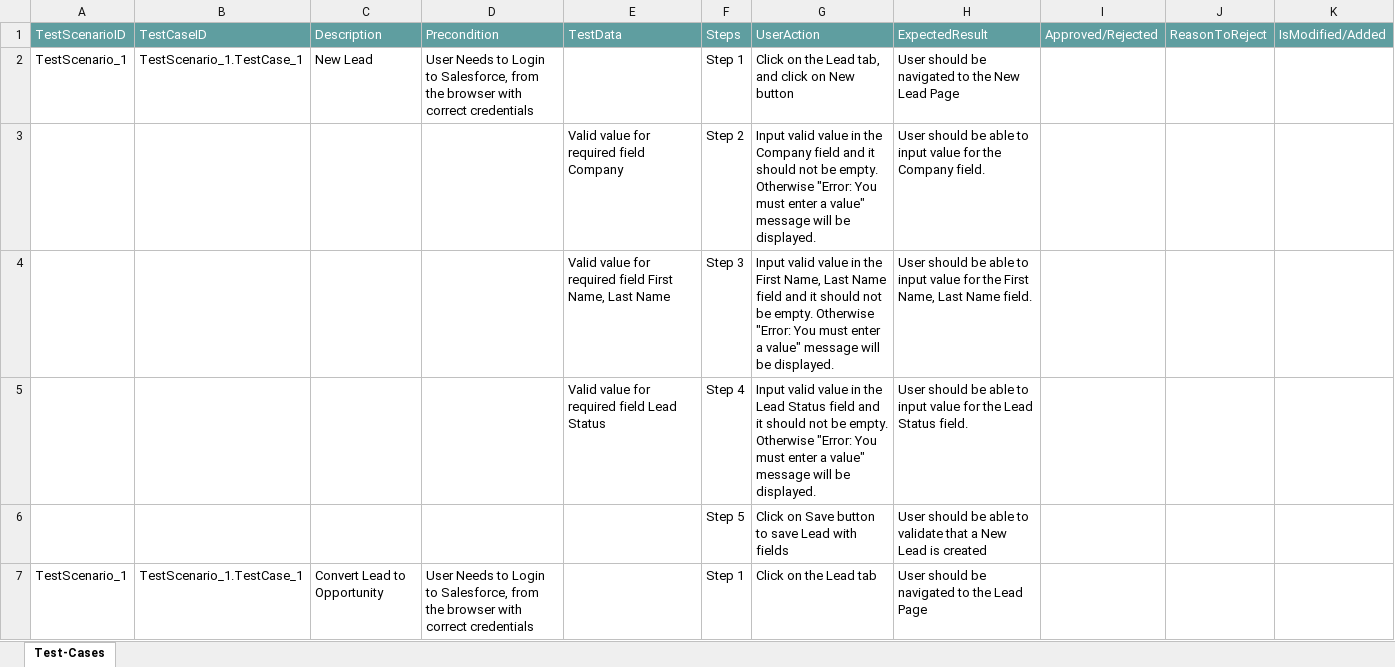
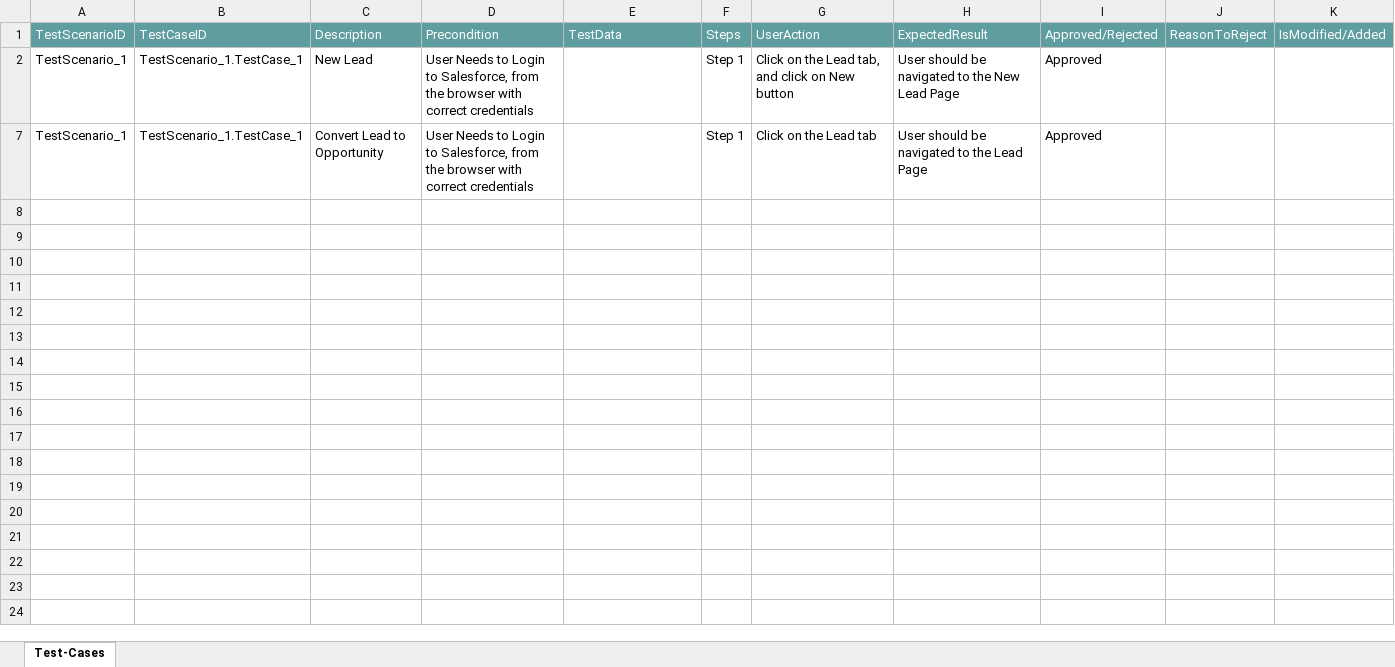
Before and after one commit to ShaikMohamedIrfan/LeadtoopportunityR7, an Excel workbook: leadtopppackage.xlsx, sheet Test-Cases, drawn as a sheet; only a part is shown; values as stored, in another font and other column widths than the file's, no borders; table styles not drawn; the diff covers the shown part only; the diff names each change by its address in the sheet, - before the commit and + after, or states it on an @@ line.

Commit message:
Add files via upload

```diff
--- a/leadtopppackage.xlsx (sheet Test-Cases)
+++ b/leadtopppackage.xlsx (sheet Test-Cases)
-I2: (empty)
+I2: Approved
@@ row 3 hidden:  |  |  |  | Valid value for required field Company | Step 2 | Input valid value in the Company field and it should not be empty. Otherwise "Error: You must enter a value" message will be displayed. | User should be able to input value for the Company field. @@
@@ row 4 hidden:  |  |  |  | Valid value for required field First Name, Last Name | Step 3 | Input valid value in the First Name, Last Name field and it should not be empty. Otherwise "Error: You must enter a value" message will be displayed. | User should be able to input value for the First Name, Last Name field. @@
@@ row 5 hidden:  |  |  |  | Valid value for required field Lead Status | Step 4 | Input valid value in the Lead Status field and it should not be empty. Otherwise "Error: You must enter a value" message will be displayed. | User should be able to input value for the Lead Status field. @@
@@ row 6 hidden:  |  |  |  |  | Step 5 | Click on Save button to save Lead with fields | User should be able to validate that a New Lead is created @@
-I7: (empty)
+I7: Approved
```
Also changed, not shown: 18 hidden or unhidden rows elsewhere in this sheet.
